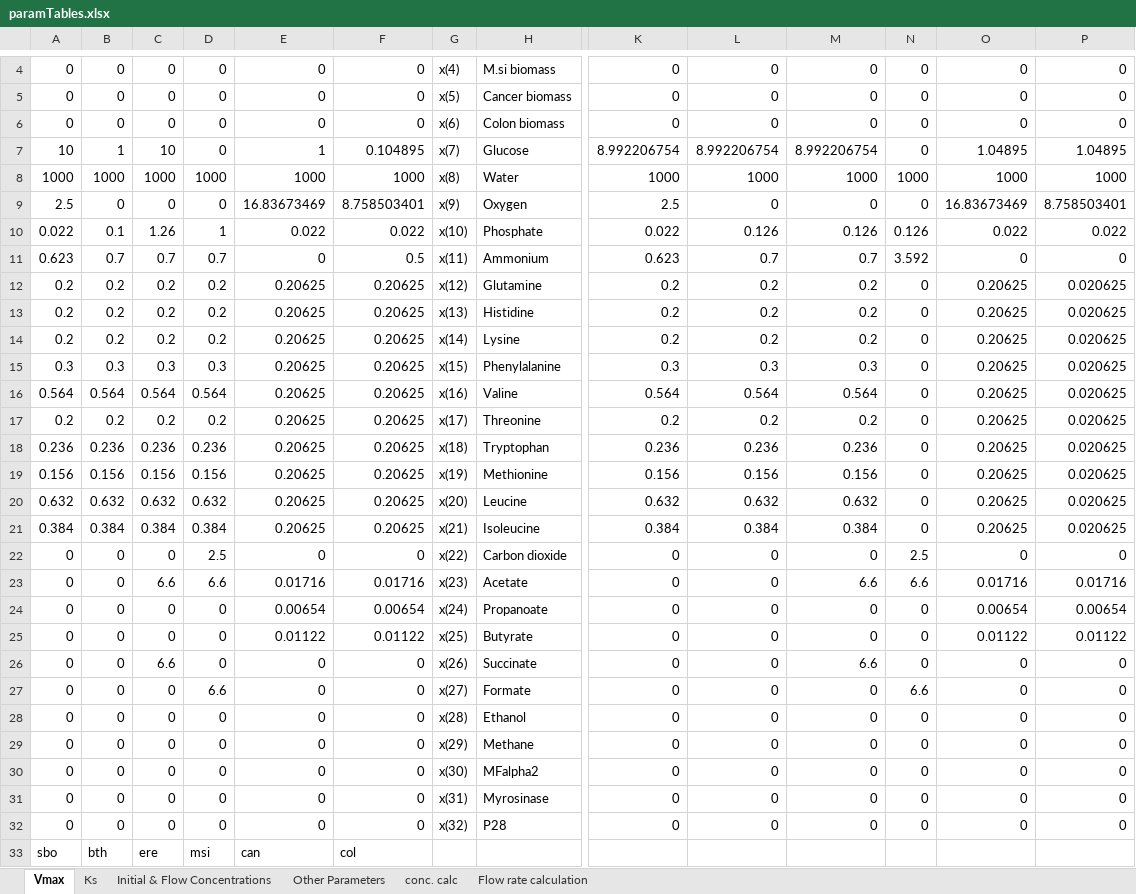
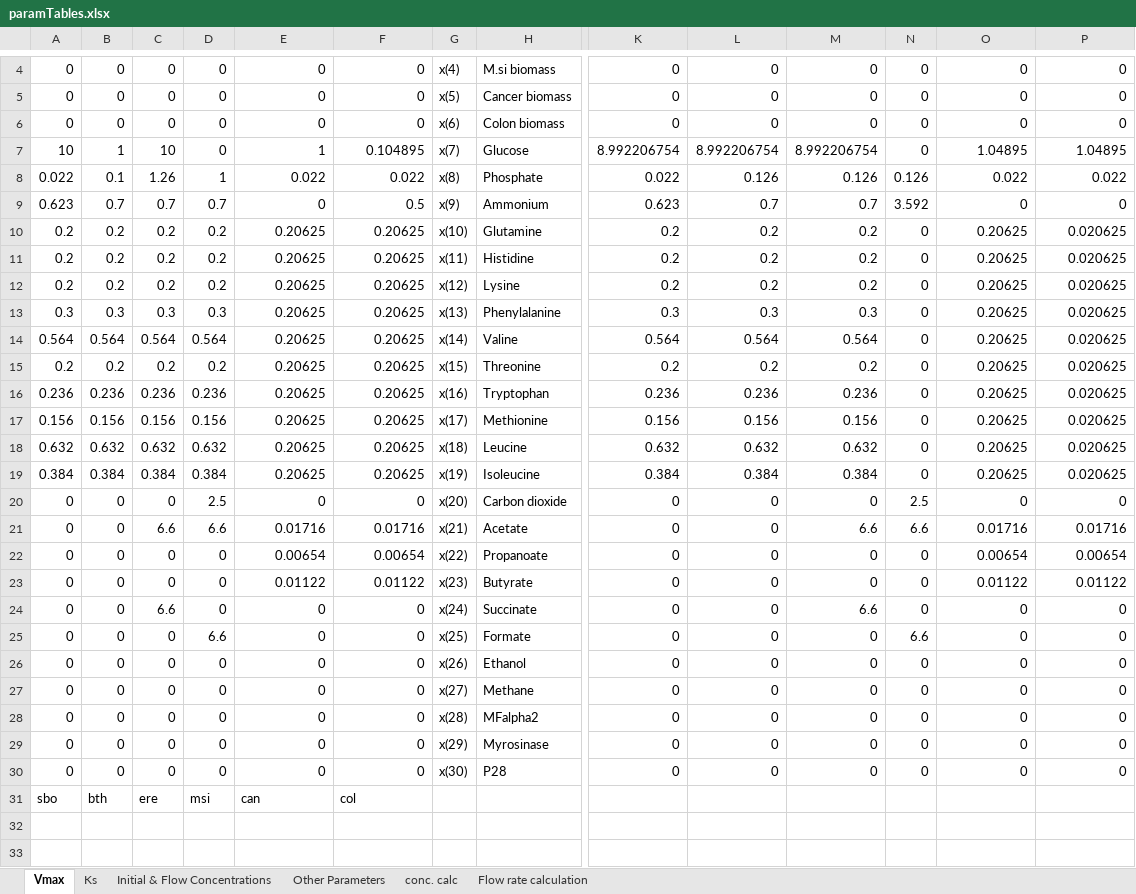
Before and after one commit to franciscozorrilla/Chalmers-iGEM2018, an Excel workbook: COM-dFBA/Scripts/paramTables.xlsx, sheet Vmax, drawn as a sheet; only a part is shown, gaps mark what is left out; values as stored, in another font and other column widths than the file's, no borders; removed rows and columns are numbered as before the commit, all else as after; rows hold the shown columns only; the diff names each change by its address in the sheet, - before the commit and + after, or states it on an @@ line.

Commit message:
Remove unnecessary metabolites water and oxygen

```diff
--- a/COM-dFBA/Scripts/paramTables.xlsx (sheet Vmax)
+++ b/COM-dFBA/Scripts/paramTables.xlsx (sheet Vmax)
-row 8: 1000 | 1000 | 1000 | 1000 | 1000 | 1000 | x(8) | Water | 1000 | 1000 | 1000 | 1000 | 1000 | 1000
-row 9: 2.5 | 0 | 0 | 0 | 16.83673469 | 8.758503401 | x(9) | Oxygen | 2.5 | 0 | 0 | 0 | 16.83673469 | 8.758503401
-G8: x(10)
+G8: x(8)
-G9: x(11)
+G9: x(9)
-G10: x(12)
+G10: x(10)
-G11: x(13)
+G11: x(11)
-G12: x(14)
+G12: x(12)
-G13: x(15)
+G13: x(13)
-G14: x(16)
+G14: x(14)
-G15: x(17)
+G15: x(15)
-G16: x(18)
+G16: x(16)
-G17: x(19)
+G17: x(17)
-G18: x(20)
+G18: x(18)
-G19: x(21)
+G19: x(19)
-G20: x(22)
+G20: x(20)
-G21: x(23)
+G21: x(21)
-G22: x(24)
+G22: x(22)
-G23: x(25)
+G23: x(23)
-G24: x(26)
+G24: x(24)
-G25: x(27)
+G25: x(25)
-G26: x(28)
+G26: x(26)
-G27: x(29)
+G27: x(27)
-G28: x(30)
+G28: x(28)
-G29: x(31)
+G29: x(29)
-G30: x(32)
+G30: x(30)
```
Also changed, not shown: sheet Initial & Flow Concentrations, sheet Ks, formulas that keep their value, 6 other files.
